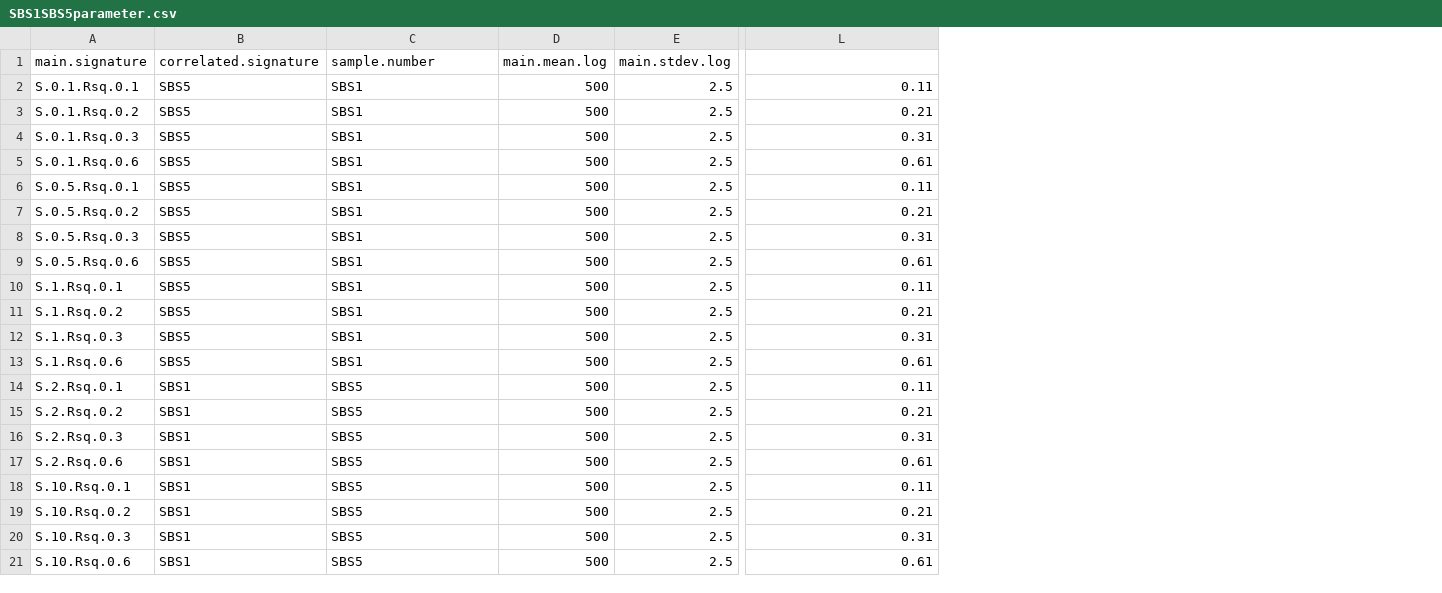
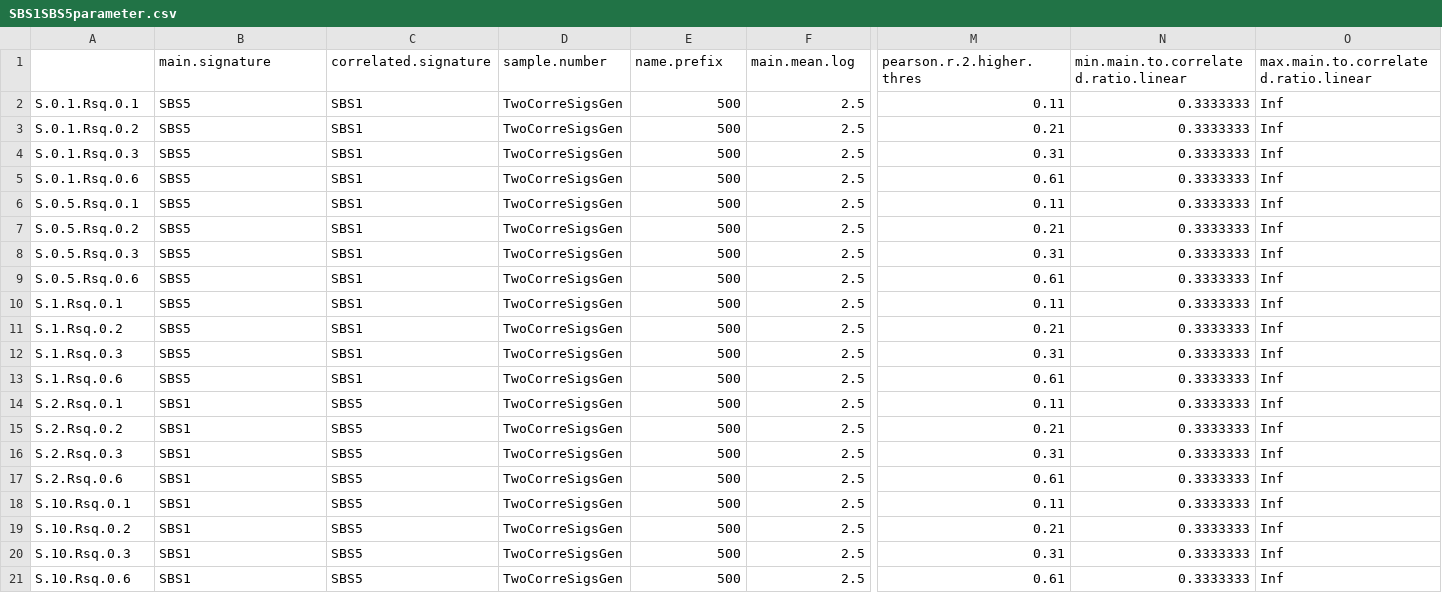
Before and after one commit to steverozen/SynSigGen, a CSV file: data-raw/SBS1SBS5parameter.csv, drawn as a sheet; only a part is shown, gaps mark what is left out; removed rows and columns are numbered as before the commit, all else as after; rows hold the shown columns only; the diff names each change by its address in the sheet, - before the commit and + after, or states it on an @@ line.

Commit message:
Fixed data/SBS1SBS5parameter.rda dataset.

```diff
--- a/data-raw/SBS1SBS5parameter.csv
+++ b/data-raw/SBS1SBS5parameter.csv
+column D, rows 2-21: all TwoCorreSigsGen
+column N, rows 2-21: all 0.3333333
+column O, rows 2-21: all Inf
-row 1: main.signature | correlated.signature | sample.number | main.mean.log | main.stdev.log
+row 1:  | main.signature | correlated.signature | sample.number | name.prefix | main.mean.log | pearson.r.2.higher.thres | min.main.to.correlated.ratio.linear | max.main.to.correlated.ratio.linear
```
Also changed, not shown: 1 other file.
